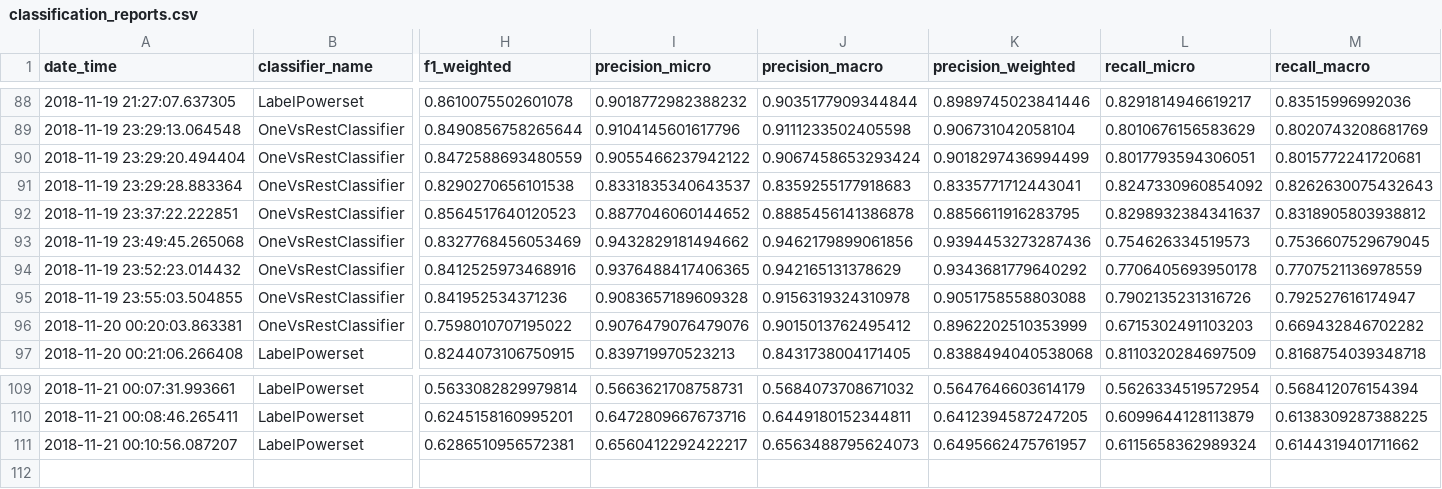
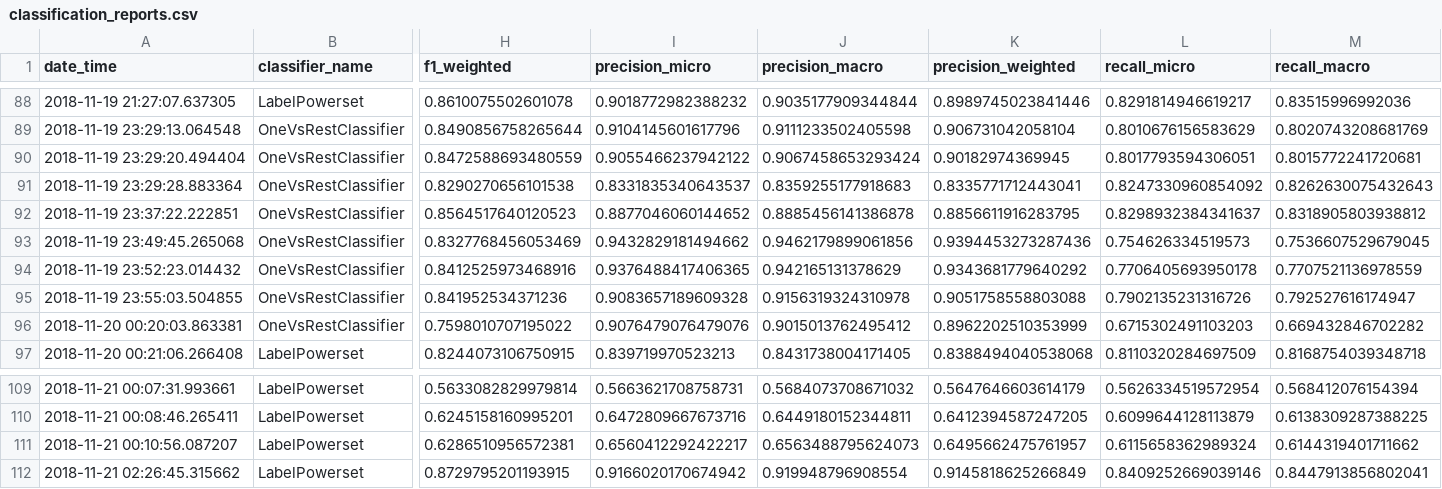
Before and after one commit to master8/vacanciesanalysis, a CSV file: classification/results/classification_reports.csv, drawn as a sheet; only a part is shown, gaps mark what is left out; rows hold the shown columns only; the diff names each change by its address in the sheet, - before the commit and + after, or states it on an @@ line.

```diff
--- a/classification/results/classification_reports.csv
+++ b/classification/results/classification_reports.csv
-K90 (precision_weighted): 0.9018297436994499
+K90 (precision_weighted): 0.90182974369945
+row 112: 2018-11-21 02:26:45.315662 | LabelPowerset | 0.8729795201193915 | 0.9166020170674942 | 0.919948796908554 | 0.9145818625266849 | 0.8409252669039146 | 0.8447913856802041
```
Also changed, not shown: 2 other files.
